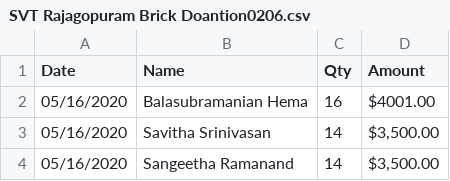
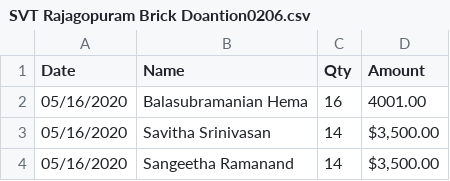
Before and after one commit to svtnc-web-support/svtempleofnc.github.io, a CSV file: SVT Rajagopuram Brick Doantion0206.csv, drawn as a sheet; only a part is shown.

Commit message:
Update SVT Rajagopuram Brick Doantion0206.csv

```diff
--- a/SVT Rajagopuram Brick Doantion0206.csv
+++ b/SVT Rajagopuram Brick Doantion0206.csv
@@ -1,3 +1,3 @@
 Date,Name,Qty,Amount
-05/16/2020,Balasubramanian Hema,16,$4001.00
+05/16/2020,Balasubramanian Hema,16,"4001.00"
 05/16/2020,Savitha Srinivasan,14,"$3,500.00"
```
